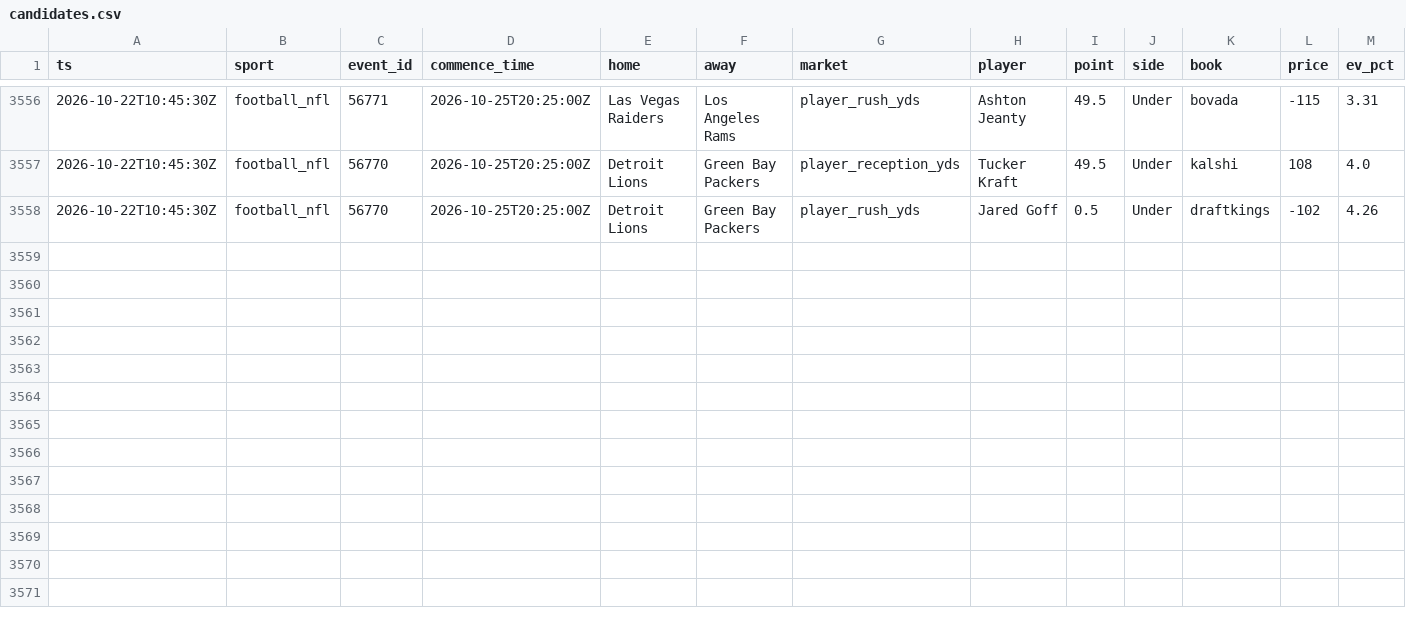
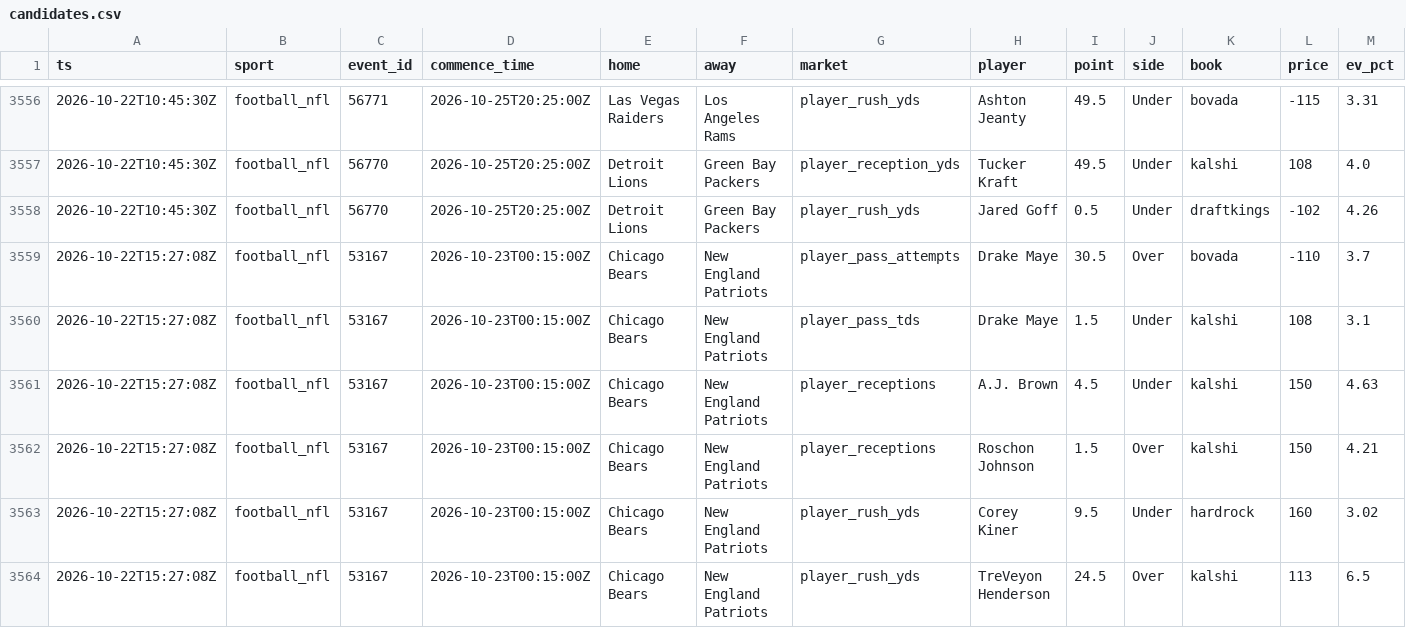
Before and after one commit to zilverest/prop-lab, a CSV file: data/candidates.csv, drawn as a sheet; only a part is shown, gaps mark what is left out; rows hold the shown columns only; the diff names each change by its address in the sheet, - before the commit and + after, or states it on an @@ line.

```diff
--- a/data/candidates.csv
+++ b/data/candidates.csv
+row 3559: 2026-10-22T15:27:08Z | football_nfl | 53167 | 2026-10-23T00:15:00Z | Chicago Bears | New England Patriots | player_pass_attempts | Drake Maye | 30.5 | Over | bovada | -110 | 3.7
+row 3560: 2026-10-22T15:27:08Z | football_nfl | 53167 | 2026-10-23T00:15:00Z | Chicago Bears | New England Patriots | player_pass_tds | Drake Maye | 1.5 | Under | kalshi | 108 | 3.1
+row 3561: 2026-10-22T15:27:08Z | football_nfl | 53167 | 2026-10-23T00:15:00Z | Chicago Bears | New England Patriots | player_receptions | A.J. Brown | 4.5 | Under | kalshi | 150 | 4.63
+row 3562: 2026-10-22T15:27:08Z | football_nfl | 53167 | 2026-10-23T00:15:00Z | Chicago Bears | New England Patriots | player_receptions | Roschon Johnson | 1.5 | Over | kalshi | 150 | 4.21
+row 3563: 2026-10-22T15:27:08Z | football_nfl | 53167 | 2026-10-23T00:15:00Z | Chicago Bears | New England Patriots | player_rush_yds | Corey Kiner | 9.5 | Under | hardrock | 160 | 3.02
+row 3564: 2026-10-22T15:27:08Z | football_nfl | 53167 | 2026-10-23T00:15:00Z | Chicago Bears | New England Patriots | player_rush_yds | TreVeyon Henderson | 24.5 | Over | kalshi | 113 | 6.5
```
Also changed, not shown: data/e1_early_edge_signals.csv, data/pipeline_health.csv, 7 other files.
